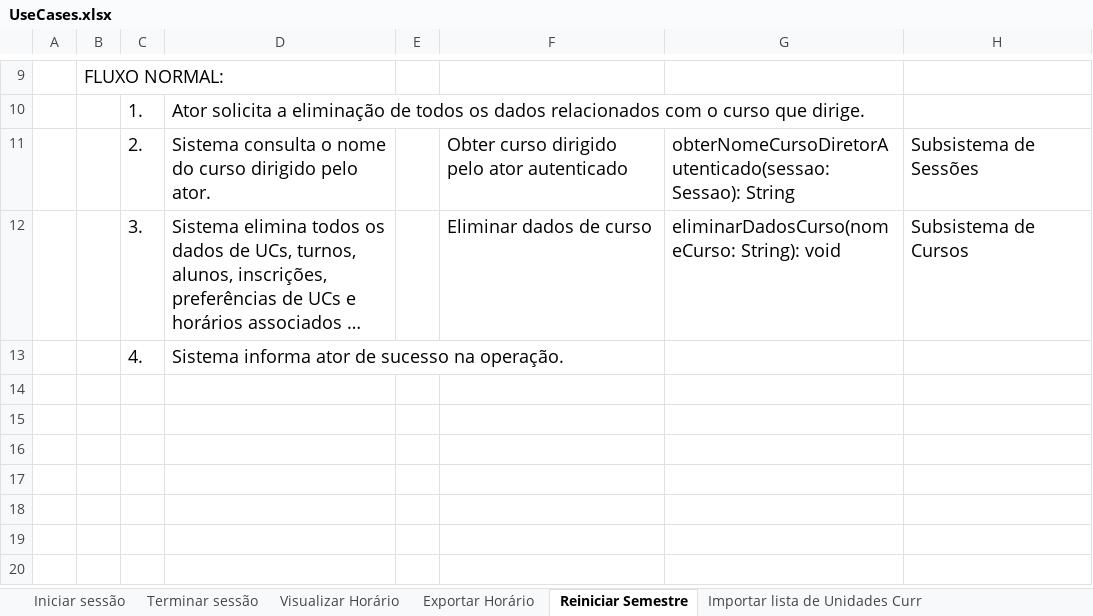
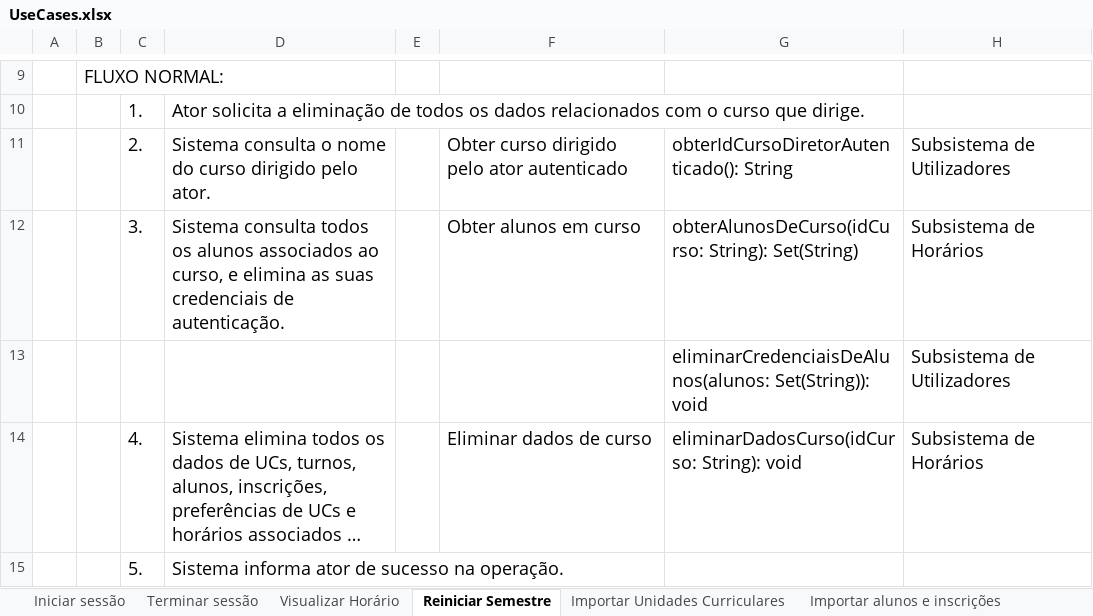
Before and after one commit to voidbert/DSS, an Excel workbook: final/UseCases.xlsx, sheet Reiniciar Semestre, drawn as a sheet; only a part is shown, gaps mark what is left out; long unchanged cells end in …; values as stored, in another font and other column widths than the file's, no borders; addresses are those after the commit; the diff names each change by its address in the sheet, - before the commit and + after, or states it on an @@ line.

```diff
--- a/final/UseCases.xlsx (sheet Reiniciar Semestre)
+++ b/final/UseCases.xlsx (sheet Reiniciar Semestre)
-sheet tab: Importar lista de Unidades Curr
+sheet tab: Importar alunos e inscrições
-sheet tab: Exportar Horário
+sheet tab: Importar Unidades Curriculares
-G11: obterNomeCursoDiretorAutenticado(sessao: Sessao): String
+G11: obterIdCursoDiretorAutenticado(): String
-H11: Subsistema de Sessões
+H11: Subsistema de Utilizadores
+row 12:  |  | 3. | Sistema consulta todos os alunos associados ao curso, e elimina as suas credenciais de autenticação. |  | Obter alunos em curso | obterAlunosDeCurso(idCurso: String): Set(String) | Subsistema de Horários
+row 13:  |  |  |  |  |  | eliminarCredenciaisDeAlunos(alunos: Set(String)): void | Subsistema de Utilizadores
-C14: 3.
+C14: 4.
-G14: eliminarDadosCurso(nomeCurso: String): void
+G14: eliminarDadosCurso(idCurso: String): void
-H14: Subsistema de Cursos
+H14: Subsistema de Horários
-C15: 4.
+C15: 5.
```
Also changed, not shown: sheet Adicionar aluno, sheet Importar alunos e inscrições, sheet Gerar horários automaticamente, sheet Publicar horários, sheet Modificar horário, sheet Definir preferências de uma UC, 3 more sheets, other sheet tabs, 1 other file.
